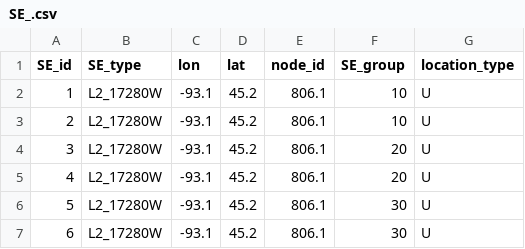
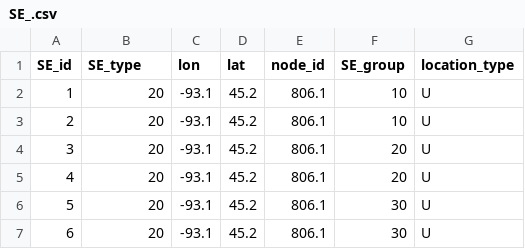
Before and after one commit to idaholab/Caldera_Grid, a CSV file: inputs/SE_.csv, drawn as a sheet.

```diff
--- a/inputs/SE_.csv
+++ b/inputs/SE_.csv
@@ -1,7 +1,7 @@
 SE_id,SE_type,lon,lat,node_id,SE_group,location_type
-1,L2_17280W,-93.1,45.2,806.1,10,U
-2,L2_17280W,-93.1,45.2,806.1,10,U
-3,L2_17280W,-93.1,45.2,806.1,20,U
-4,L2_17280W,-93.1,45.2,806.1,20,U
-5,L2_17280W,-93.1,45.2,806.1,30,U
-6,L2_17280W,-93.1,45.2,806.1,30,U
+1,20,-93.1,45.2,806.1,10,U
+2,20,-93.1,45.2,806.1,10,U
+3,20,-93.1,45.2,806.1,20,U
+4,20,-93.1,45.2,806.1,20,U
+5,20,-93.1,45.2,806.1,30,U
+6,20,-93.1,45.2,806.1,30,U
```
Also changed, not shown: inputs/CE_.csv, 14 other files.
